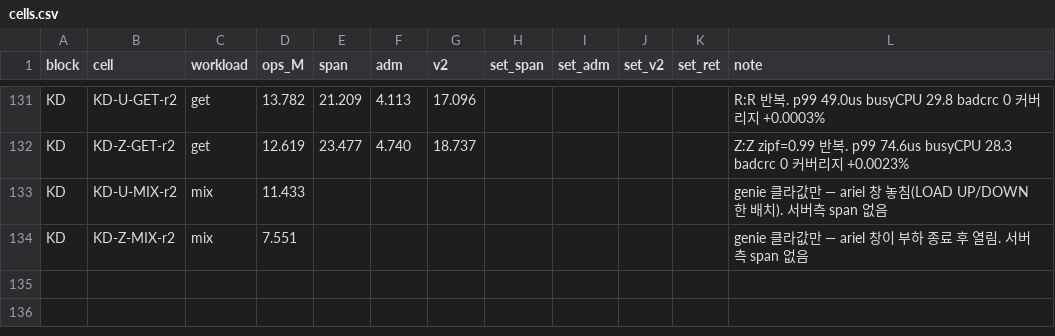
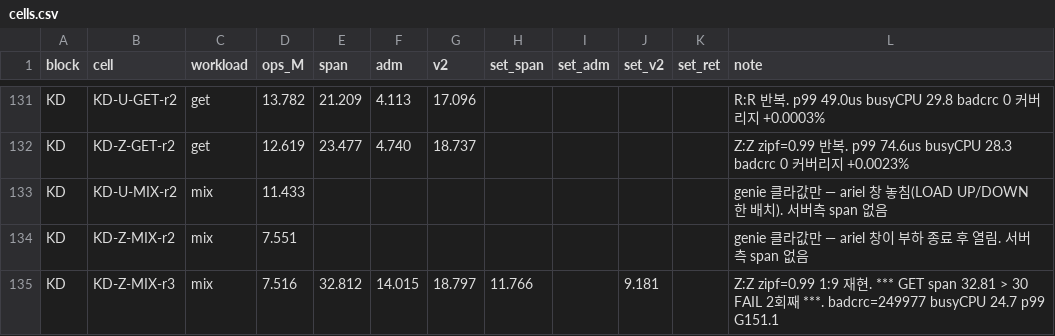
Before and after one commit to Boo-seon-woong/memcached-1.6.42-port_v4, a CSV file: experiments/full-20260803/cells.csv, drawn as a sheet; only a part is shown, gaps mark what is left out; the diff names each change by its address in the sheet, - before the commit and + after, or states it on an @@ line.

```diff
--- a/experiments/full-20260803/cells.csv
+++ b/experiments/full-20260803/cells.csv
+row 135: KD | KD-Z-MIX-r3 | mix | 7.516 | 32.812 | 14.015 | 18.797 | 11.766 |  | 9.181 |  | Z:Z zipf=0.99 1:9 재현. *** GET span 32.81 > 30 FAIL 2회째 ***. badcrc=249977 busyCPU 24.7 p99 G151.1
```
Also changed, not shown: 1 other file.
